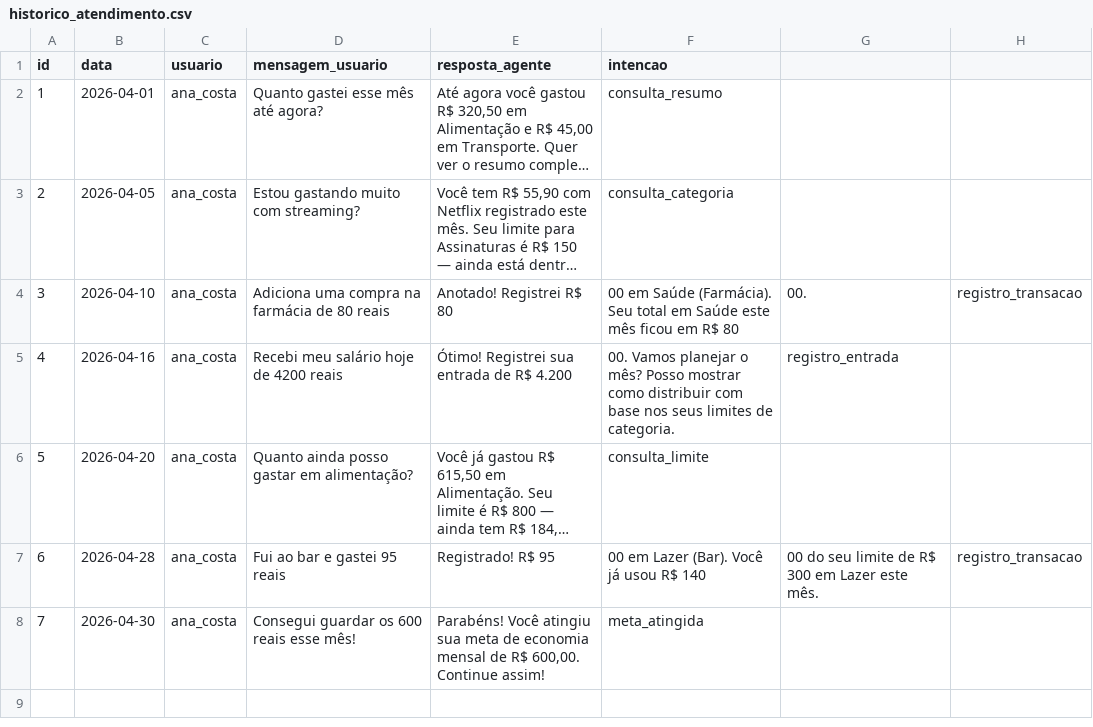
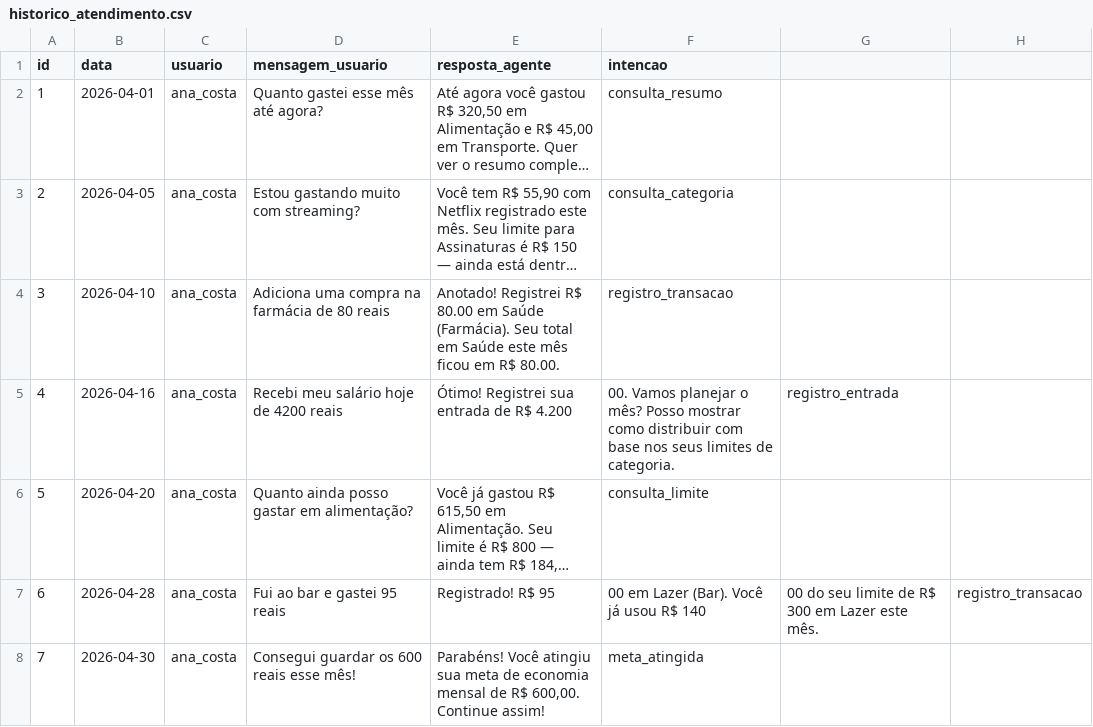
Before and after one commit to luizbucioli/dio-lab-bia-do-futuro, a CSV file: data/historico_atendimento.csv, drawn as a sheet; long unchanged cells end in …; the diff names each change by its address in the sheet, - before the commit and + after, or states it on an @@ line.

Commit message:
Fix formatting issues in historico_atendimento.csv

```diff
--- a/data/historico_atendimento.csv
+++ b/data/historico_atendimento.csv
-E4 (resposta_agente): …Registrei R$ 80
+E4 (resposta_agente): …Registrei R$ 80.00 em Saúde (Farmácia). Seu total em Saúde este mês ficou em R$ 80.00.
-F4 (intencao): 00 em Saúde (Farmácia). Seu total em Saúde este mês ficou em R$ 80
+F4 (intencao): registro_transacao
-G4: 00.
+G4: (empty)
-H4: registro_transacao
+H4: (empty)
```
